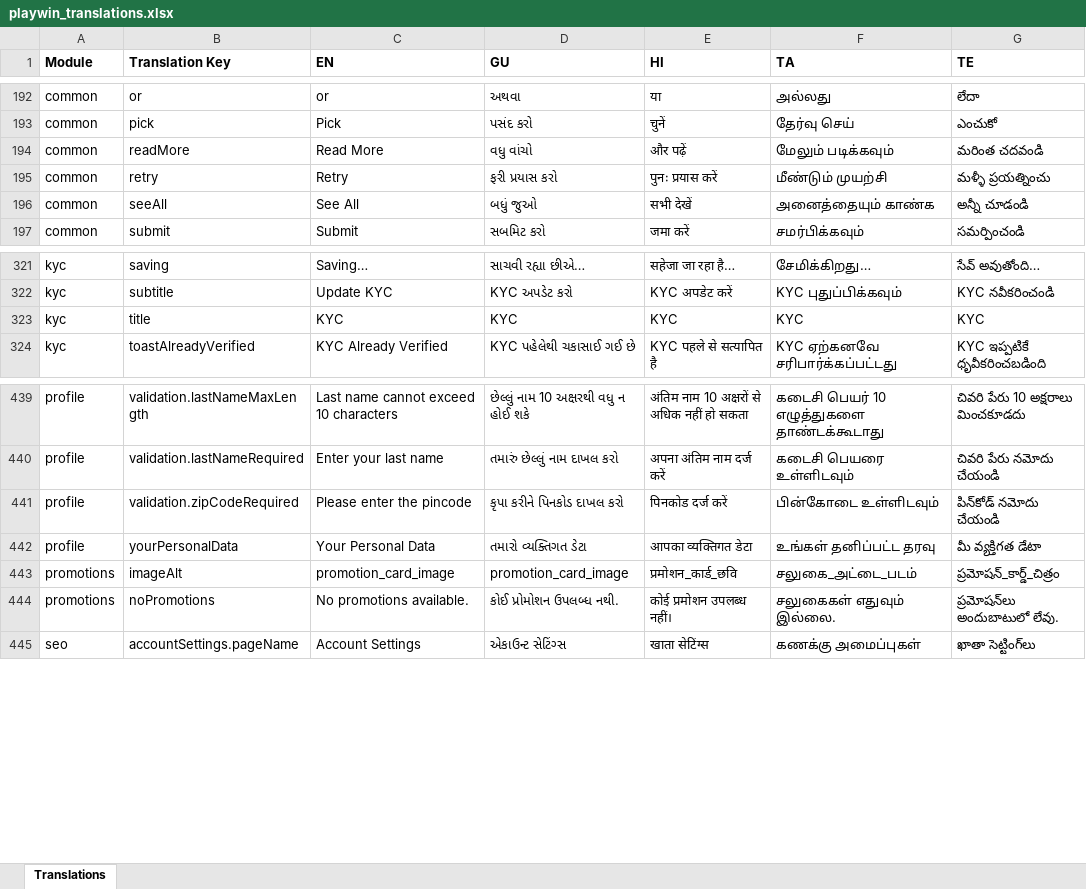
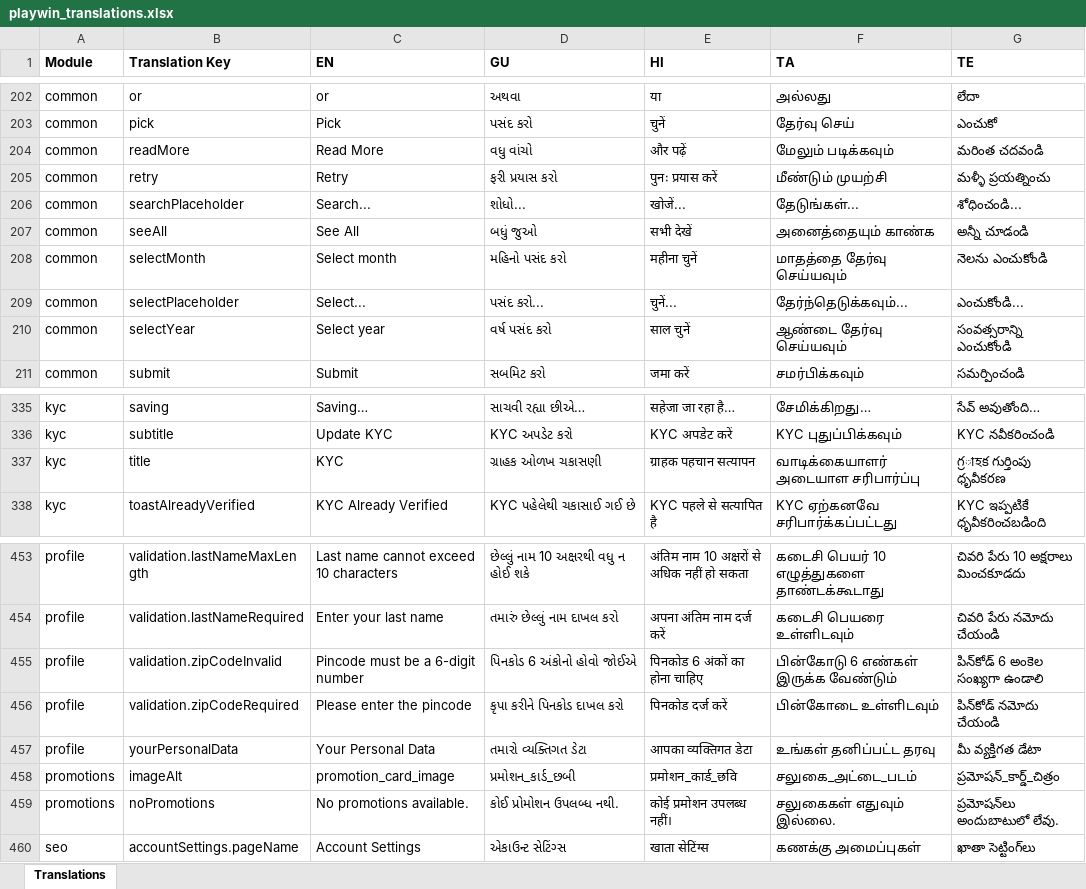
Before and after one commit to prakash-oxfyn/multilingual, an Excel workbook: playwin/locales-excel/playwin_translations.xlsx, sheet Translations, drawn as a sheet; only a part is shown, gaps mark what is left out; values as stored, in another font and other column widths than the file's, no borders; addresses are those after the commit; the diff covers the shown part only; the diff names each change by its address in the sheet, - before the commit and + after, or states it on an @@ line.

```diff
--- a/playwin/locales-excel/playwin_translations.xlsx (sheet Translations)
+++ b/playwin/locales-excel/playwin_translations.xlsx (sheet Translations)
+row 206: common | searchPlaceholder | Search... | શોધો... | खोजें... | தேடுங்கள்... | శోధించండి...
+row 208: common | selectMonth | Select month | મહિનો પસંદ કરો | महीना चुनें | மாதத்தை தேர்வு செய்யவும் | నెలను ఎంచుకోండి
+row 209: common | selectPlaceholder | Select... | પસંદ કરો... | चुनें... | தேர்ந்தெடுக்கவும்... | ఎంచుకోండి...
+row 210: common | selectYear | Select year | વર્ષ પસંદ કરો | साल चुनें | ஆண்டை தேர்வு செய்யவும் | సంవత్సరాన్ని ఎంచుకోండి
-D337 (GU): KYC
+D337 (GU): ગ્રાહક ઓળખ ચકાસણી
-E337 (HI): KYC
+E337 (HI): ग्राहक पहचान सत्यापन
-F337 (TA): KYC
+F337 (TA): வாடிக்கையாளர் அடையாள சரிபார்ப்பு
-G337 (TE): KYC
+G337 (TE): గ్రাহక గుర్తింపు ధృవీకరణ
+row 455: profile | validation.zipCodeInvalid | Pincode must be a 6-digit number | પિનકોડ 6 અંકોનો હોવો જોઈએ | पिनकोड 6 अंकों का होना चाहिए | பின்கோடு 6 எண்கள் இருக்க வேண்டும் | పిన్‌కోడ్ 6 అంకెల సంఖ్యగా ఉండాలి
-D458 (GU): promotion_card_image
+D458 (GU): પ્રમોશન_કાર્ડ_છબી
```
Also changed, not shown: 10 added rows and 2 edited cells elsewhere in this sheet.
